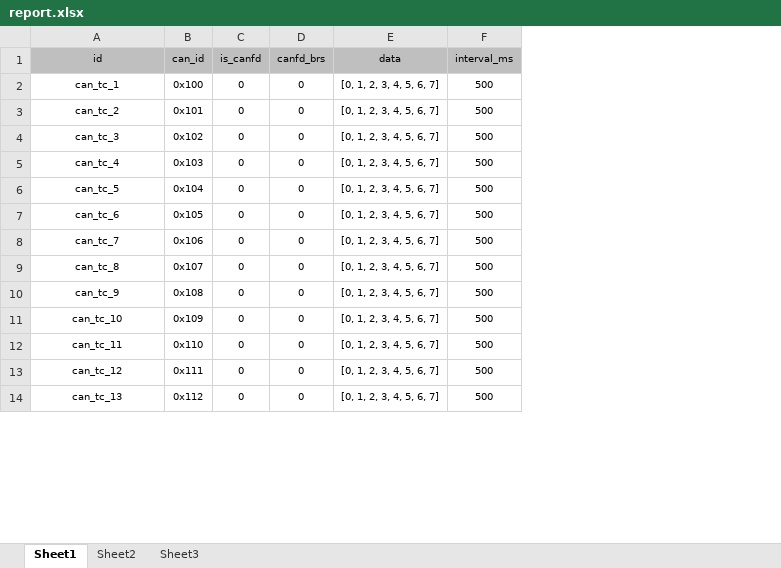
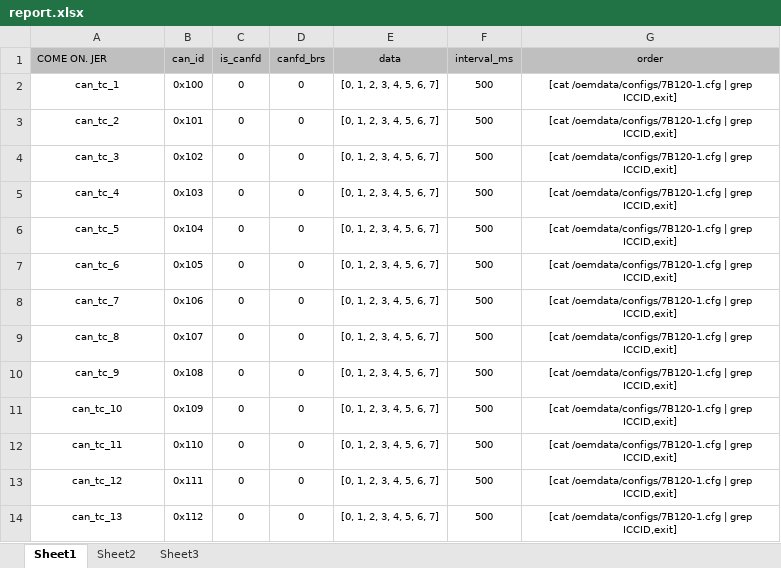
Before and after one commit to JeremyChim/ZCP_Script, an Excel workbook: report.xlsx, sheet Sheet1, drawn as a sheet; only a part is shown; values as stored, in another font and other column widths than the file's, no borders; conditional formats not drawn; the diff names each change by its address in the sheet, - before the commit and + after, or states it on an @@ line.

```diff
--- a/report.xlsx (sheet Sheet1)
+++ b/report.xlsx (sheet Sheet1)
+column G (order), rows 2-14: all [cat /oemdata/configs/7B120-1.cfg | grep ICCID,exit]
-A1: id
+A1: COME ON. JER
-A1 alignment: center
+A1 alignment: left
```
Also changed, not shown: case.xlsx, 7 other files.
